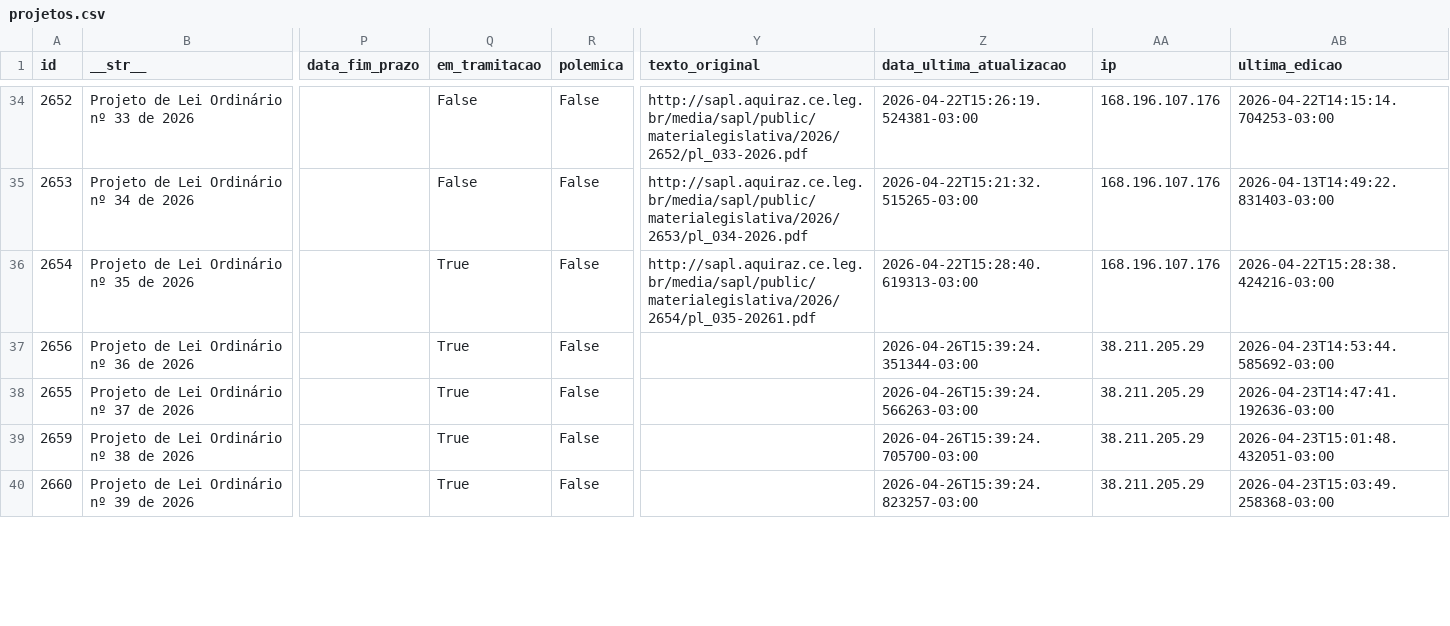
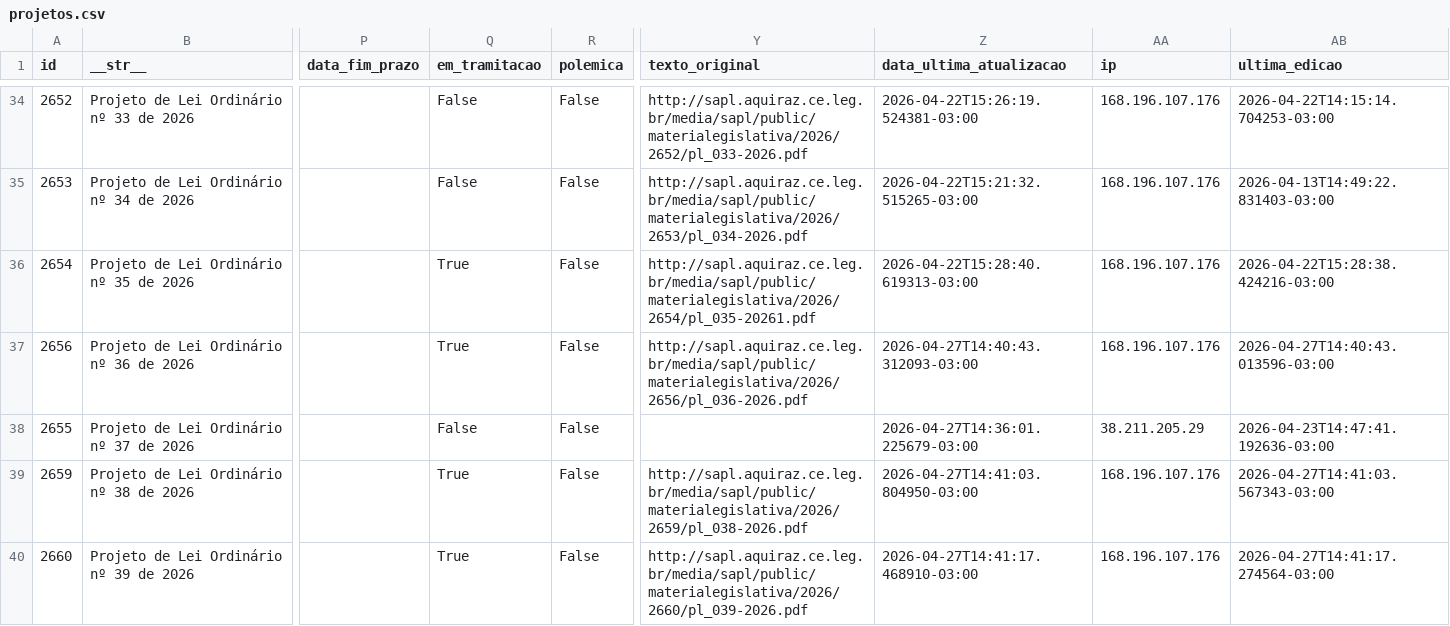
Before and after one commit to deilsonamaral1/dados-camara-aquiraz, a CSV file: projetos.csv, drawn as a sheet; only a part is shown, gaps mark what is left out; the diff covers the shown part only; the diff names each change by its address in the sheet, - before the commit and + after, or states it on an @@ line.

Commit message:
Atualização automática de dados

```diff
--- a/projetos.csv
+++ b/projetos.csv
-Y37 (texto_original): (empty)
+Y37 (texto_original): http://sapl.aquiraz.ce.leg.br/media/sapl/public/materialegislativa/2026/2656/pl_036-2026.pdf
-Z37 (data_ultima_atualizacao): 2026-04-26T15:39:24.351344-03:00
+Z37 (data_ultima_atualizacao): 2026-04-27T14:40:43.312093-03:00
-AA37 (ip): 38.211.205.29
+AA37 (ip): 168.196.107.176
-AB37 (ultima_edicao): 2026-04-23T14:53:44.585692-03:00
+AB37 (ultima_edicao): 2026-04-27T14:40:43.013596-03:00
-Q38 (em_tramitacao): True
+Q38 (em_tramitacao): False
-Z38 (data_ultima_atualizacao): 2026-04-26T15:39:24.566263-03:00
+Z38 (data_ultima_atualizacao): 2026-04-27T14:36:01.225679-03:00
-Y39 (texto_original): (empty)
+Y39 (texto_original): http://sapl.aquiraz.ce.leg.br/media/sapl/public/materialegislativa/2026/2659/pl_038-2026.pdf
-Z39 (data_ultima_atualizacao): 2026-04-26T15:39:24.705700-03:00
+Z39 (data_ultima_atualizacao): 2026-04-27T14:41:03.804950-03:00
-AA39:AA40 (ip): 38.211.205.29
+AA39:AA40 (ip): 168.196.107.176
-AB39 (ultima_edicao): 2026-04-23T15:01:48.432051-03:00
+AB39 (ultima_edicao): 2026-04-27T14:41:03.567343-03:00
-Y40 (texto_original): (empty)
+Y40 (texto_original): http://sapl.aquiraz.ce.leg.br/media/sapl/public/materialegislativa/2026/2660/pl_039-2026.pdf
-Z40 (data_ultima_atualizacao): 2026-04-26T15:39:24.823257-03:00
+Z40 (data_ultima_atualizacao): 2026-04-27T14:41:17.468910-03:00
-AB40 (ultima_edicao): 2026-04-23T15:03:49.258368-03:00
+AB40 (ultima_edicao): 2026-04-27T14:41:17.274564-03:00
```
Also changed, not shown: 22 edited cells elsewhere in this file.
